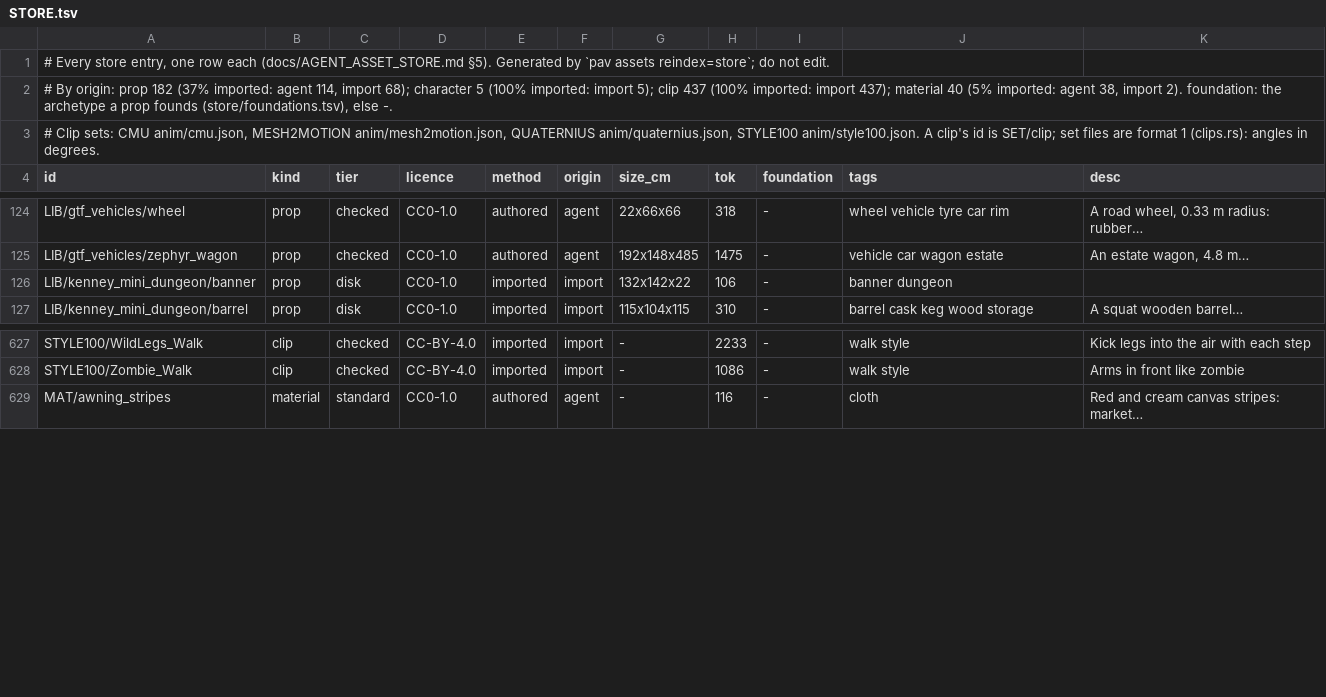
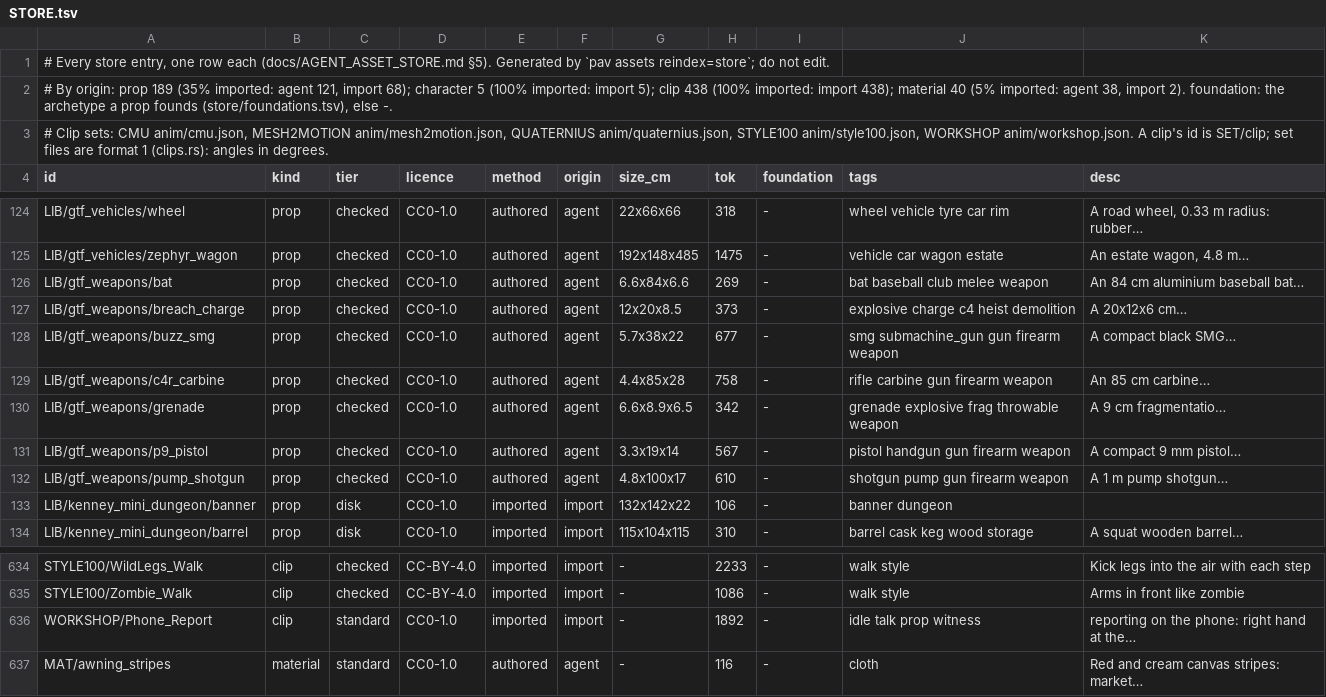
Before and after one commit to michaelcrosato/gtav-cco55-shardfall, a TSV file: store/STORE.tsv, drawn as a sheet; only a part is shown, gaps mark what is left out.

```diff
--- a/store/STORE.tsv
+++ b/store/STORE.tsv
@@ -1,4 +1,4 @@
 # Every store entry, one row each (docs/AGENT_ASSET_STORE.md §5). Generated by `pav assets reindex=store`; do not edit.
-# By origin: prop 182 (37% imported: agent 114, import 68); character 5 (100% imported: import 5); clip 437 (100% imported: import 437); material 40 (5% imported: agent 38, import 2). foundation: the archetype a prop founds (store/foundations.tsv), else -.
-# Clip sets: CMU anim/cmu.json, MESH2MOTION anim/mesh2motion.json, QUATERNIUS anim/quaternius.json, STYLE100 anim/style100.json. A clip's id is SET/clip; set files are format 1 (clips.rs): angles in degrees.
+# By origin: prop 189 (35% imported: agent 121, import 68); character 5 (100% imported: import 5); clip 438 (100% imported: import 438); material 40 (5% imported: agent 38, import 2). foundation: the archetype a prop founds (store/foundations.tsv), else -.
+# Clip sets: CMU anim/cmu.json, MESH2MOTION anim/mesh2motion.json, QUATERNIUS anim/quaternius.json, STYLE100 anim/style100.json, WORKSHOP anim/workshop.json. A clip's id is SET/clip; set files are format 1 (clips.rs): angles in degrees.
 id	kind	tier	licence	method	origin	size_cm	tok	foundation	tags	desc
@@ -125,2 +125,9 @@ LIB/gtf_vehicles/wheel	prop	checked	CC0-1.0	authored	agent	22x66x66	318	-	wheel
 LIB/gtf_vehicles/zephyr_wagon	prop	checked	CC0-1.0	authored	agent	192x148x485	1475	-	vehicle car wagon estate	An estate wagon, 4.8 m…
+LIB/gtf_weapons/bat	prop	checked	CC0-1.0	authored	agent	6.6x84x6.6	269	-	bat baseball club melee weapon	An 84 cm aluminium baseball bat…
+LIB/gtf_weapons/breach_charge	prop	checked	CC0-1.0	authored	agent	12x20x8.5	373	-	explosive charge c4 heist demolition	A 20x12x6 cm…
+LIB/gtf_weapons/buzz_smg	prop	checked	CC0-1.0	authored	agent	5.7x38x22	677	-	smg submachine_gun gun firearm weapon	A compact black SMG…
+LIB/gtf_weapons/c4r_carbine	prop	checked	CC0-1.0	authored	agent	4.4x85x28	758	-	rifle carbine gun firearm weapon	An 85 cm carbine…
+LIB/gtf_weapons/grenade	prop	checked	CC0-1.0	authored	agent	6.6x8.9x6.5	342	-	grenade explosive frag throwable weapon	A 9 cm fragmentatio…
+LIB/gtf_weapons/p9_pistol	prop	checked	CC0-1.0	authored	agent	3.3x19x14	567	-	pistol handgun gun firearm weapon	A compact 9 mm pistol…
+LIB/gtf_weapons/pump_shotgun	prop	checked	CC0-1.0	authored	agent	4.8x100x17	610	-	shotgun pump gun firearm weapon	A 1 m pump shotgun…
 LIB/kenney_mini_dungeon/banner	prop	disk	CC0-1.0	imported	import	132x142x22	106	-	banner dungeon	
@@ -628,2 +635,3 @@ STYLE100/WildLegs_Walk	clip	checked	CC-BY-4.0	imported	import	-	2233	-	walk styl
 STYLE100/Zombie_Walk	clip	checked	CC-BY-4.0	imported	import	-	1086	-	walk style	Arms in front like zombie
+WORKSHOP/Phone_Report	clip	standard	CC0-1.0	imported	import	-	1892	-	idle talk prop witness	reporting on the phone: right hand at the…
 MAT/awning_stripes	material	standard	CC0-1.0	authored	agent	-	116	-	cloth	Red and cream canvas stripes: market…
```
Also changed, not shown: 12 other files.
